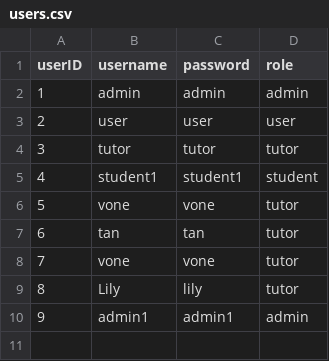
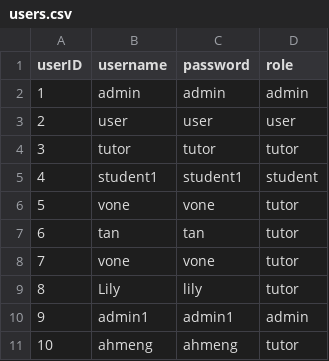
Before and after one commit to szeyu/IHAX-2024-HMIR, a CSV file: database/users.csv, drawn as a sheet; the diff names each change by its address in the sheet, - before the commit and + after, or states it on an @@ line.

```diff
--- a/database/users.csv
+++ b/database/users.csv
+row 11: 10 | ahmeng | ahmeng | tutor
```
Also changed, not shown: database/tutor.csv.
